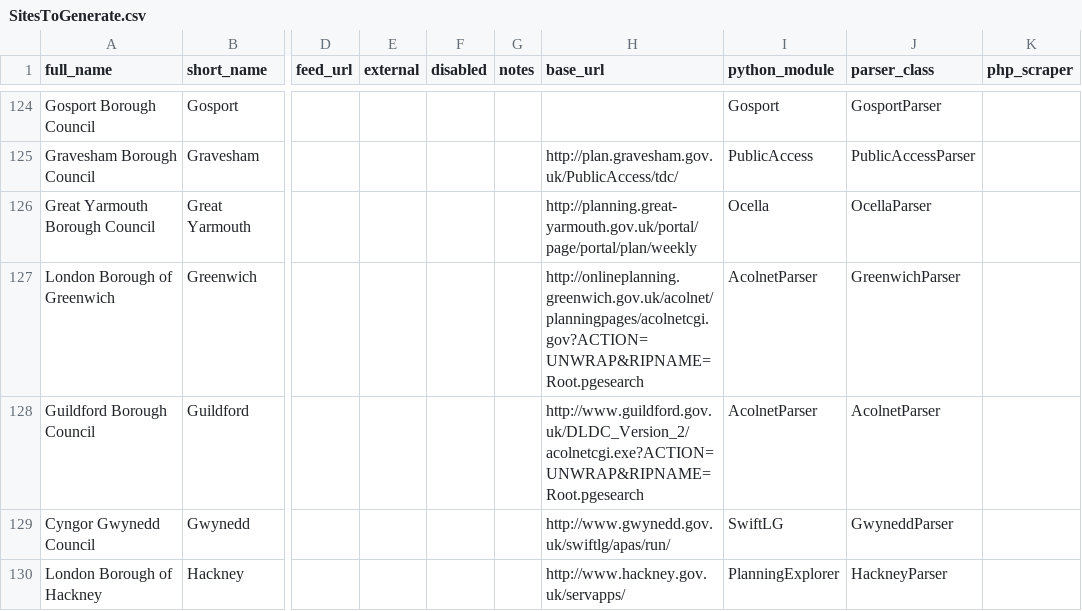
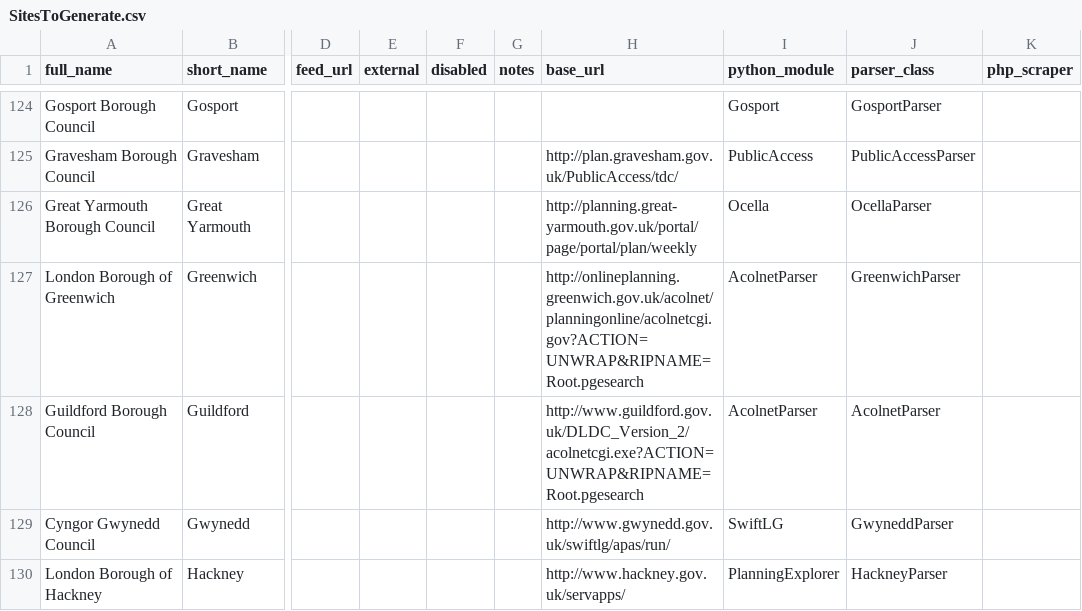
Before and after one commit to richardkeen/planningalerts, a CSV file: SitesToGenerate.csv, drawn as a sheet; only a part is shown, gaps mark what is left out; the diff names each change by its address in the sheet, - before the commit and + after, or states it on an @@ line.

Commit message:
Fix Greenwich - just the council moving things around in a pointless fashion.
git-svn-id: http://planningalerts.googlecode.com/svn/trunk@1229 cf68f80a-222c-0410-aabe-5f79d0504a29

```diff
--- a/SitesToGenerate.csv
+++ b/SitesToGenerate.csv
-H127 (base_url): http://onlineplanning.greenwich.gov.uk/acolnet/planningpages/acolnetcgi.gov?ACTION=UNWRAP&RIPNAME=Root.pgesearch
+H127 (base_url): http://onlineplanning.greenwich.gov.uk/acolnet/planningonline/acolnetcgi.gov?ACTION=UNWRAP&RIPNAME=Root.pgesearch
```
Also changed, not shown: 1 other file.
